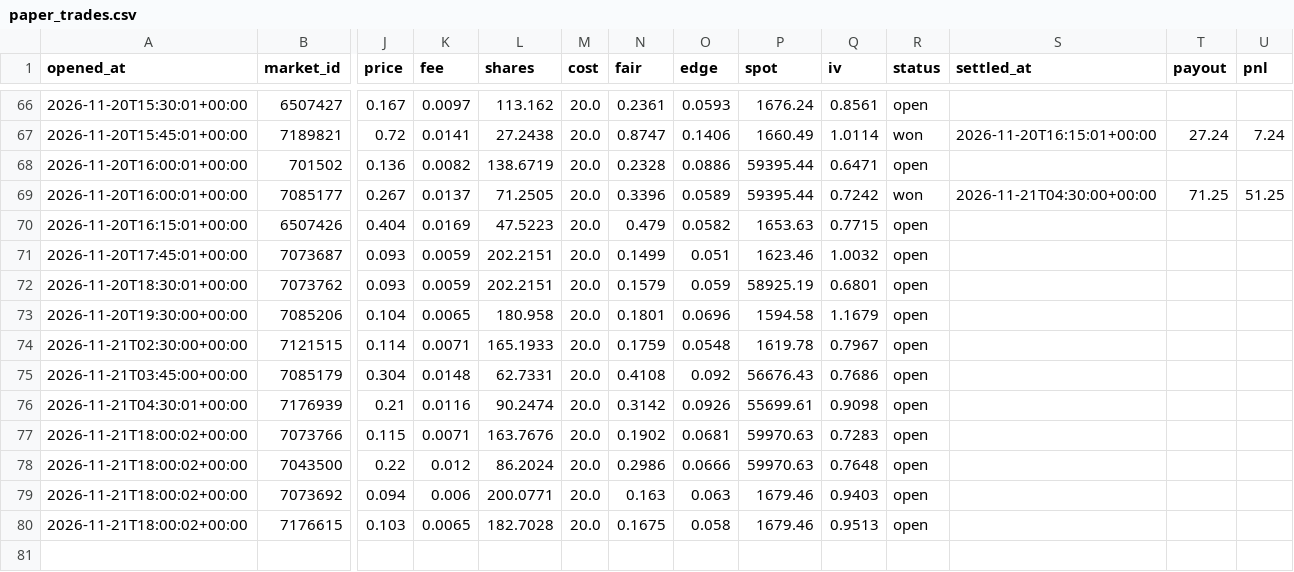
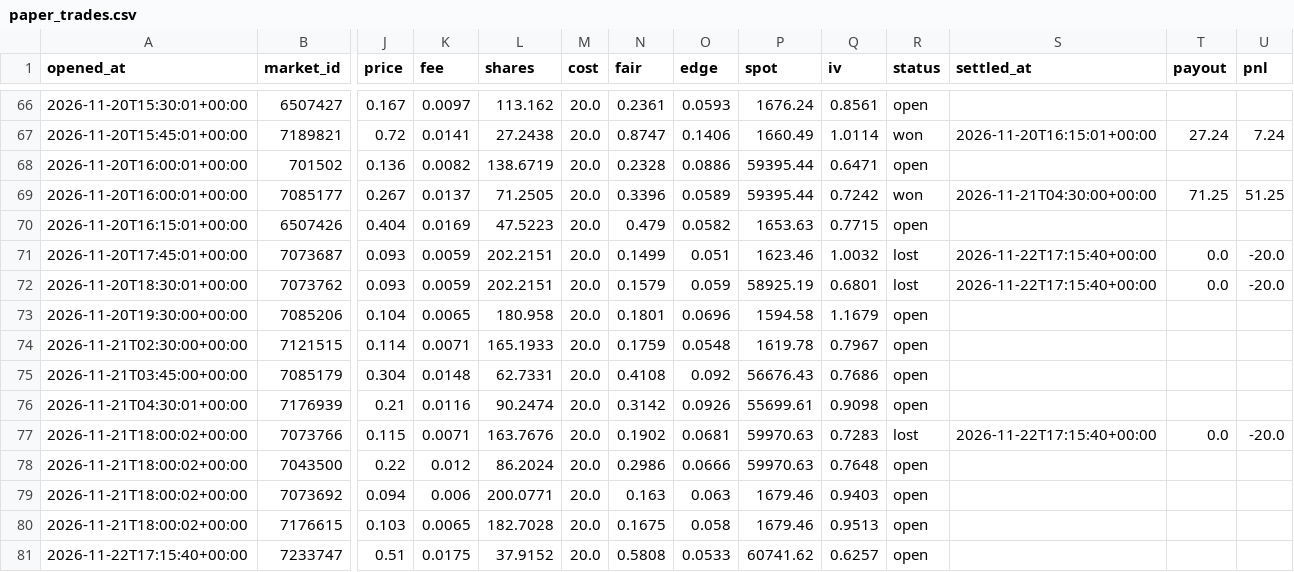
Before and after one commit to Chum1286/polymarket-paper-bot., a CSV file: data/paper_trades.csv, drawn as a sheet; only a part is shown, gaps mark what is left out; rows hold the shown columns only; the diff names each change by its address in the sheet, - before the commit and + after, or states it on an @@ line.

Commit message:
paper bot run 2026-11-22T17:15Z

```diff
--- a/data/paper_trades.csv
+++ b/data/paper_trades.csv
-R71:R72 (status): open
+R71:R72 (status): lost
-S71:S72 (settled_at): (empty)
+S71:S72 (settled_at): 2026-11-22T17:15:40+00:00
-T71:T72 (payout): (empty)
+T71:T72 (payout): 0.0
-U71:U72 (pnl): (empty)
+U71:U72 (pnl): -20.0
-R77 (status): open
+R77 (status): lost
-S77 (settled_at): (empty)
+S77 (settled_at): 2026-11-22T17:15:40+00:00
-T77 (payout): (empty)
+T77 (payout): 0.0
-U77 (pnl): (empty)
+U77 (pnl): -20.0
+row 81: 2026-11-22T17:15:40+00:00 | 7233747 | 0.51 | 0.0175 | 37.9152 | 20.0 | 0.5808 | 0.0533 | 60741.62 | 0.6257 | open
```
Also changed, not shown: 2 other files.
